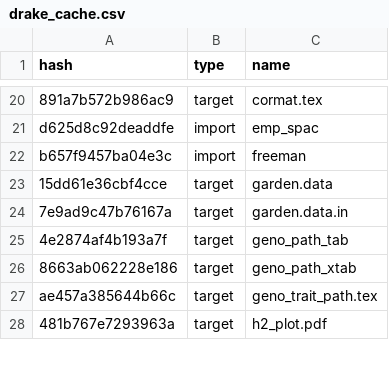
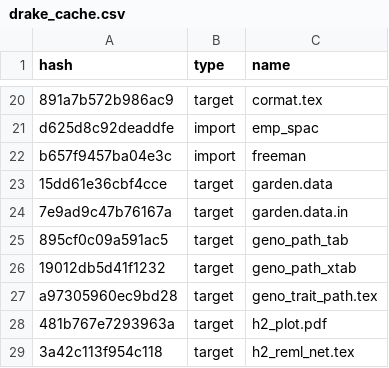
Before and after one commit to ECGen/comgen, a CSV file: drake_cache.csv, drawn as a sheet; only a part is shown, gaps mark what is left out; the diff covers the shown part only.

Commit message:
Separates net and trait reml tables

```diff
--- a/drake_cache.csv
+++ b/drake_cache.csv
@@ -24,5 +24,6 @@ b657f9457ba04e3c,import,freeman
 7e9ad9c47b76167a,target,garden.data.in
-4e2874af4b193a7f,target,geno_path_tab
-8663ab062228e186,target,geno_path_xtab
-ae457a385644b66c,target,geno_trait_path.tex
+895cf0c09a591ac5,target,geno_path_tab
+19012db5d41f1232,target,geno_path_xtab
+a97305960ec9bd28,target,geno_trait_path.tex
 481b767e7293963a,target,h2_plot.pdf
+3a42c113f954c118,target,h2_reml_net.tex
```
Also changed, not shown: 1 added row and 17 edited cells elsewhere in this file, 11 other files.
